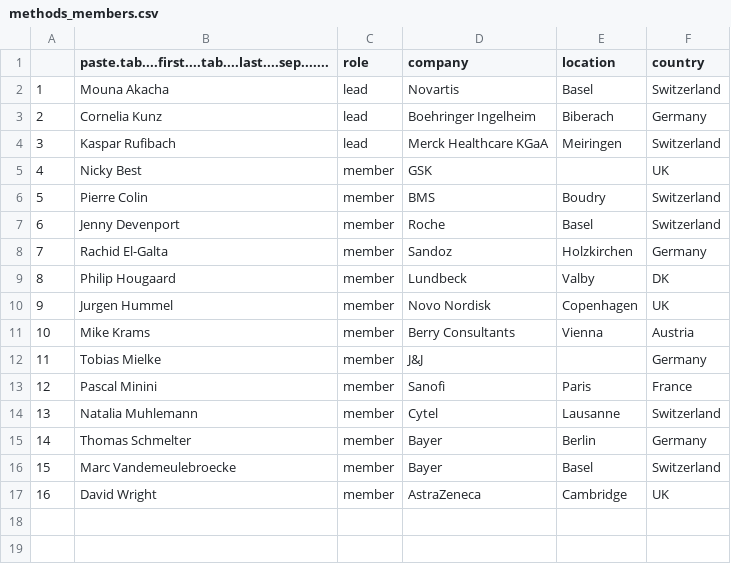
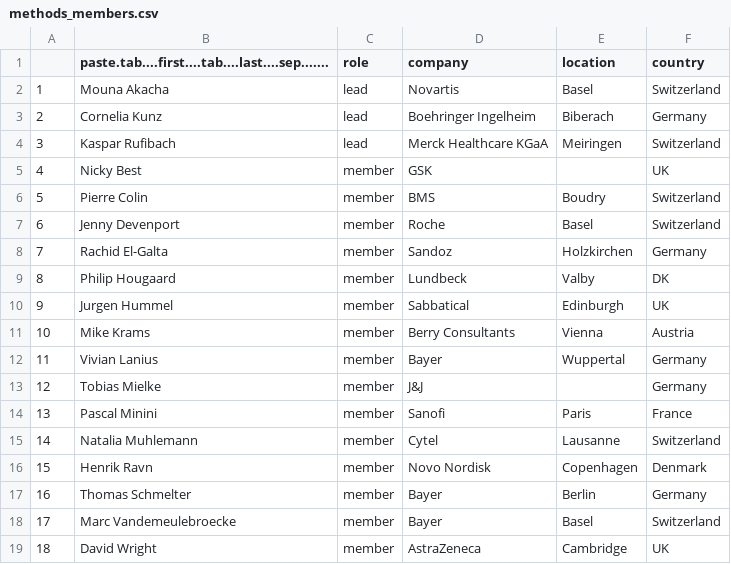
Before and after one commit to efspieurope/efspi, a CSV file: data/methods_members.csv, drawn as a sheet; addresses are those after the commit; the diff names each change by its address in the sheet, - before the commit and + after, or states it on an @@ line.

```diff
--- a/data/methods_members.csv
+++ b/data/methods_members.csv
-D10 (company): Novo Nordisk
+D10 (company): Sabbatical
-E10 (location): Copenhagen
+E10 (location): Edinburgh
+row 12: 11 | Vivian Lanius | member | Bayer | Wuppertal | Germany
@@ column A renumbered from row 13 down @@
+row 16: 15 | Henrik Ravn | member | Novo Nordisk | Copenhagen | Denmark
```
Also changed, not shown: 3 other files.
